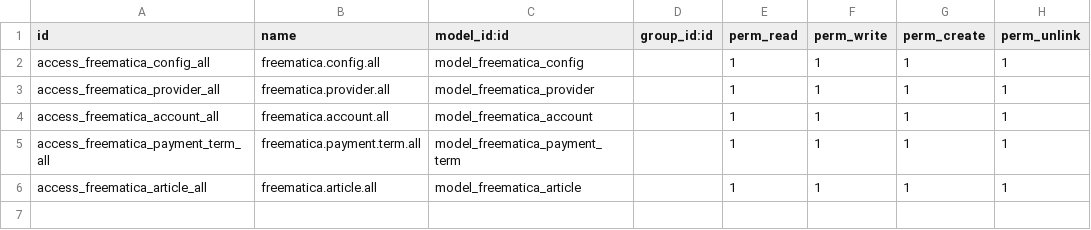
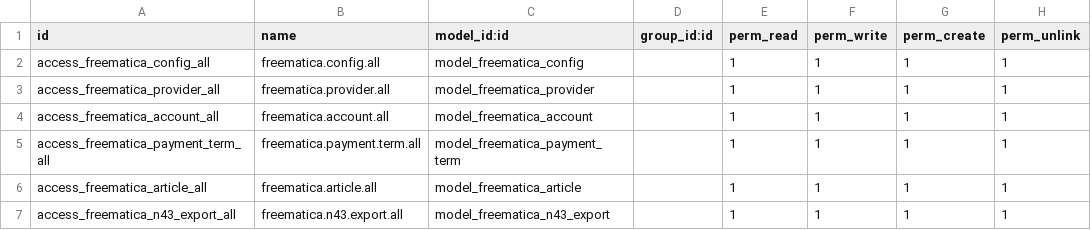
Before and after one commit to fmbalza/Freematica-FinIA, a CSV file: security/ir.model.access.csv, drawn as a sheet.

Commit message:
feat: envío de Norma 43 a Freematica (importar-fichero-n43) con COD_BANCO por cuenta bancaria
- Cliente import_n43 y list_bancos.
- finia.bank.connection.freematica_cod_banco y action_freematica_send_n43: genera el N43 (export_n43 de finIA_backend) y lo envía; un fichero idéntico a uno ya enviado no se reenvía salvo force.
- Modelo freematica.n43.export (historial, hash y respuesta).
- Endpoints: GET /api/v1/freematica/bancos, POST .../freematica-banco, POST .../send-n43-freematica, GET .../n43-exports.

```diff
--- a/security/ir.model.access.csv
+++ b/security/ir.model.access.csv
@@ -6 +6,2 @@ access_freematica_payment_term_all,freematica.payment.term.all,model_freematica_
 access_freematica_article_all,freematica.article.all,model_freematica_article,,1,1,1,1
+access_freematica_n43_export_all,freematica.n43.export.all,model_freematica_n43_export,,1,1,1,1
```
Also changed, not shown: 6 other files.
